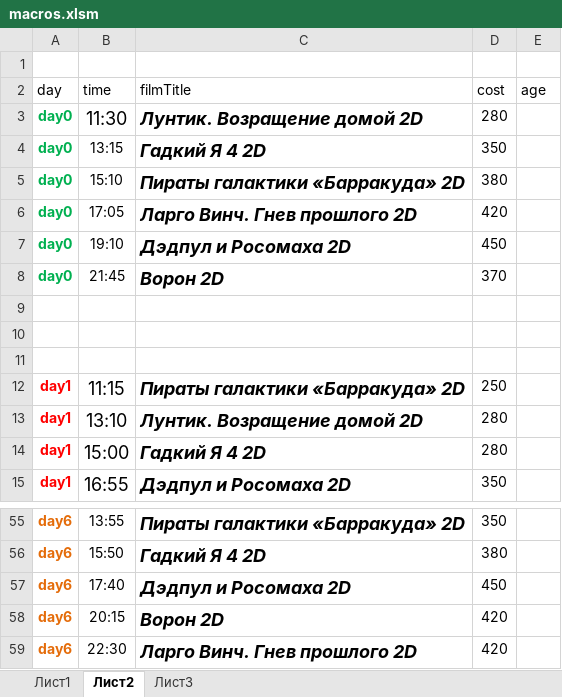
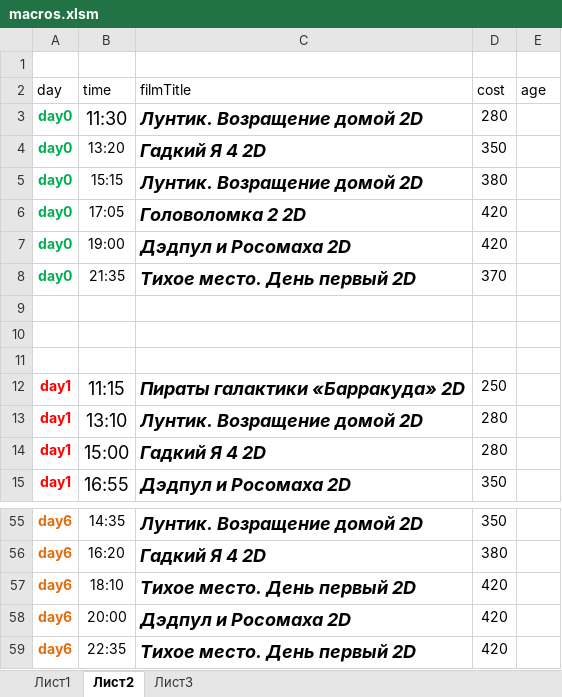
Before and after one commit to eg-bond/ReactSovremennic, an Excel workbook: ExternalScripts/Excel/macros.xlsm, sheet Лист2, drawn as a sheet; only a part is shown, gaps mark what is left out; values as stored, in another font and other column widths than the file's, no borders; the diff covers the shown part only; the diff names each change by its address in the sheet, - before the commit and + after, or states it on an @@ line.

```diff
--- a/ExternalScripts/Excel/macros.xlsm (sheet Лист2)
+++ b/ExternalScripts/Excel/macros.xlsm (sheet Лист2)
-B4 (time): 13:15
+B4 (time): 13:20
-B5 (time): 15:10
+B5 (time): 15:15
-C5 (filmTitle): Пираты галактики «Барракуда» 2D
+C5 (filmTitle): Лунтик. Возращение домой 2D
-C6 (filmTitle): Ларго Винч. Гнев прошлого 2D
+C6 (filmTitle): Головоломка 2 2D
-B7 (time): 19:10
+B7 (time): 19:00
-D7 (cost): 450
+D7 (cost): 420
-B8 (time): 21:45
+B8 (time): 21:35
-C8 (filmTitle): Ворон 2D
+C8 (filmTitle): Тихое место. День первый 2D
-B55 (time): 13:55
+B55 (time): 14:35
-C55 (filmTitle): Пираты галактики «Барракуда» 2D
+C55 (filmTitle): Лунтик. Возращение домой 2D
-B56 (time): 15:50
+B56 (time): 16:20
-B57 (time): 17:40
+B57 (time): 18:10
-C57 (filmTitle): Дэдпул и Росомаха 2D
+C57 (filmTitle): Тихое место. День первый 2D
-D57 (cost): 450
+D57 (cost): 420
-B58 (time): 20:15
+B58 (time): 20:00
-C58 (filmTitle): Ворон 2D
+C58 (filmTitle): Дэдпул и Росомаха 2D
-B59 (time): 22:30
+B59 (time): 22:35
-C59 (filmTitle): Ларго Винч. Гнев прошлого 2D
+C59 (filmTitle): Тихое место. День первый 2D
```
Also changed, not shown: 1 added row, 1 removed row, 28 edited cells and cell formats elsewhere in this sheet, sheet Лист1, 4 other files.
